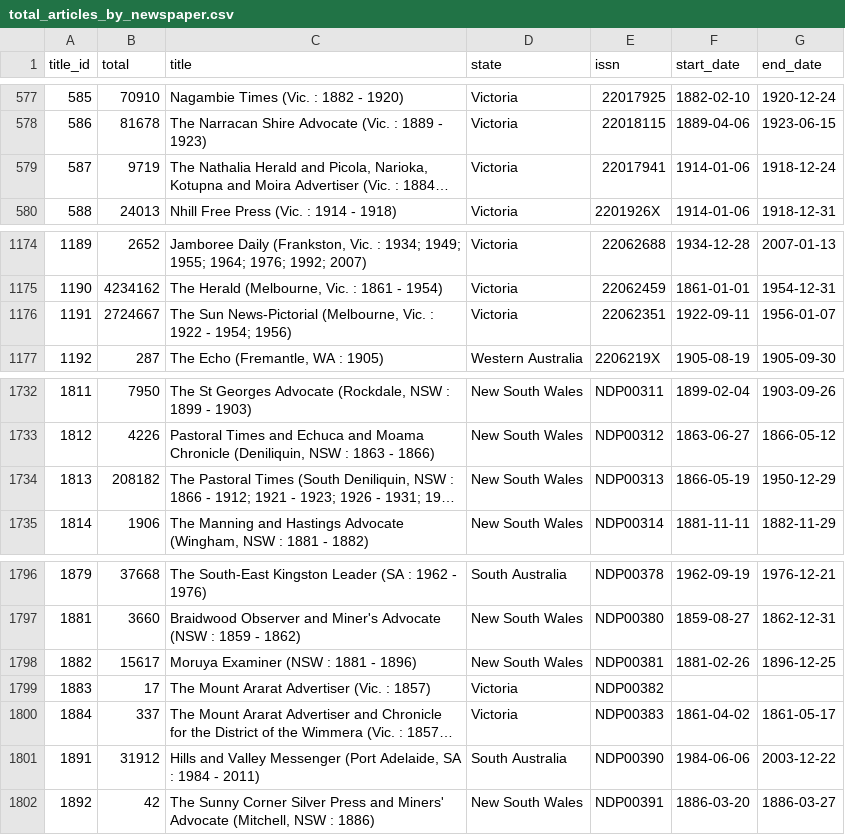
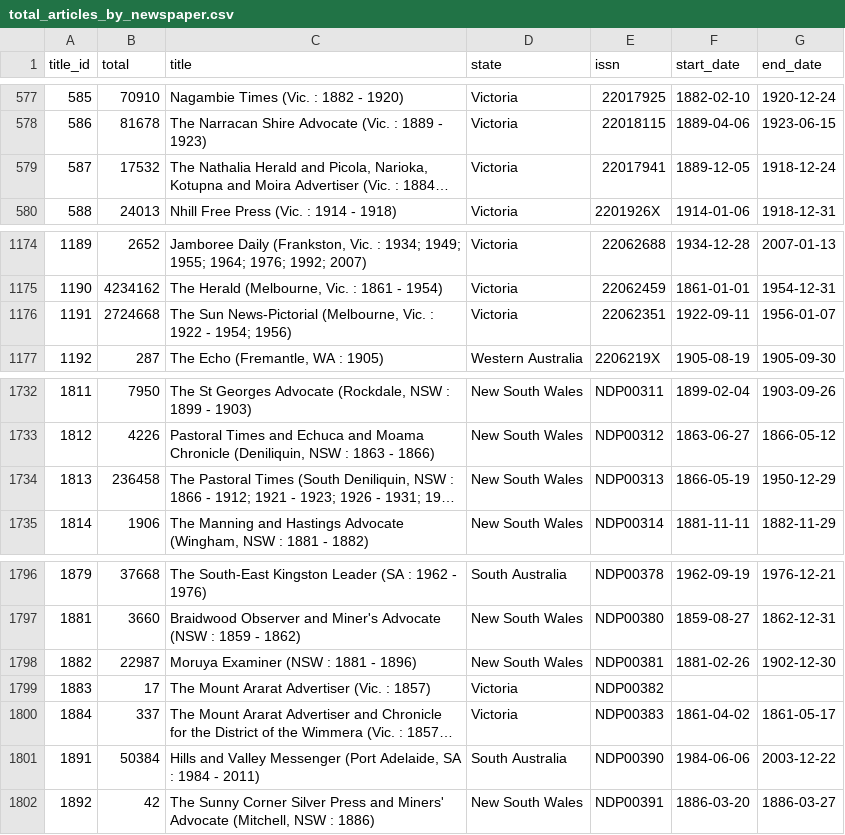
Before and after one commit to wragge/trove-newspaper-totals, a CSV file: data/total_articles_by_newspaper.csv, drawn as a sheet; only a part is shown, gaps mark what is left out; long unchanged cells end in …; the diff names each change by its address in the sheet, - before the commit and + after, or states it on an @@ line.

```diff
--- a/data/total_articles_by_newspaper.csv
+++ b/data/total_articles_by_newspaper.csv
-B579 (total): 9719
+B579 (total): 17532
-F579 (start_date): 1914-01-06
+F579 (start_date): 1889-12-05
-B1176 (total): 2724667
+B1176 (total): 2724668
-B1734 (total): 208182
+B1734 (total): 236458
-B1798 (total): 15617
+B1798 (total): 22987
-G1798 (end_date): 1896-12-25
+G1798 (end_date): 1902-12-30
-B1801 (total): 31912
+B1801 (total): 50384
```
Also changed, not shown: data/total_articles_by_category.csv, data/total_articles_by_year.csv, 2 other files.
